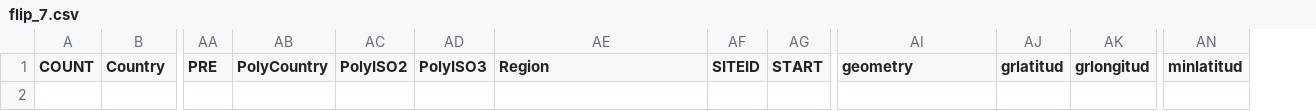
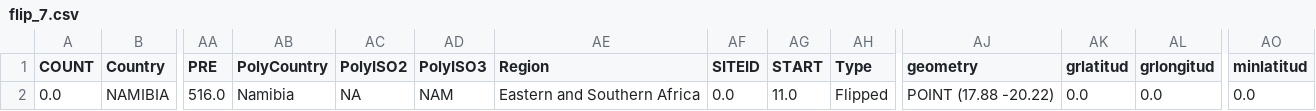
Before and after one commit to Sammy-F/IaaGeoDataCleaning, a CSV file: library/CleaningUtils/flip_7.csv, drawn as a sheet; only a part is shown, gaps mark what is left out; rows hold the shown columns only; the diff names each change by its address in the sheet, - before the commit and + after, or states it on an @@ line.

```diff
--- a/library/CleaningUtils/flip_7.csv
+++ b/library/CleaningUtils/flip_7.csv
+column AH (Type), empty
+row 2: 0.0 | NAMIBIA | 516.0 | Namibia | NA | NAM | Eastern and Southern Africa | 0.0 | 11.0 | Flipped | POINT (17.88 -20.22) | 0.0 | 0.0 | 0.0
```
Also changed, not shown: library/CleaningUtils/flip_0.csv, library/CleaningUtils/flip_1.csv, 9 other files.
